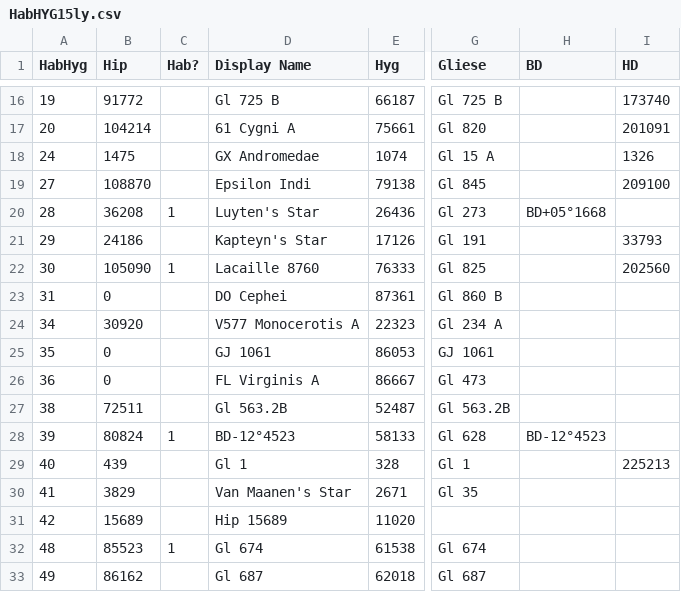
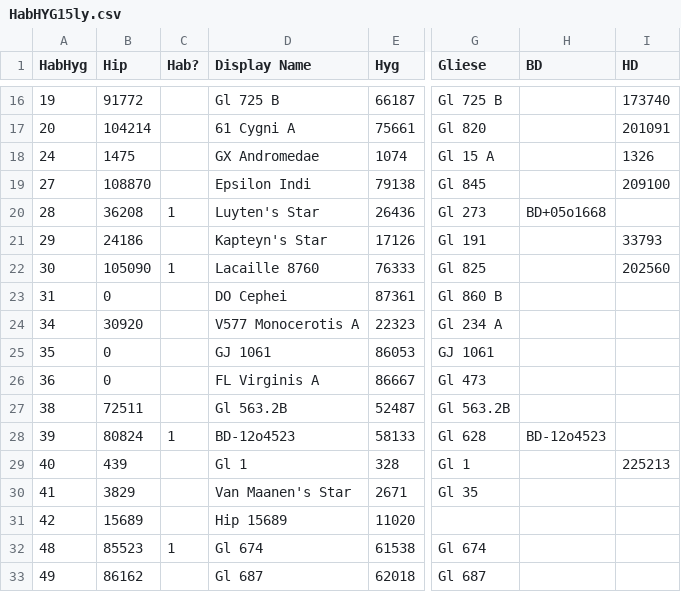
Before and after one commit to skooter500/OOP-LabTest1-2016, a CSV file: HabHYG15ly.csv, drawn as a sheet; only a part is shown, gaps mark what is left out; the diff names each change by its address in the sheet, - before the commit and + after, or states it on an @@ line.

```diff
--- a/HabHYG15ly.csv
+++ b/HabHYG15ly.csv
-H20 (BD): BD+05°1668
+H20 (BD): BD+05o1668
-D28 (Display Name): BD-12°4523
+D28 (Display Name): BD-12o4523
-H28 (BD): BD-12°4523
+H28 (BD): BD-12o4523
```
Also changed, not shown: 1 other file.
